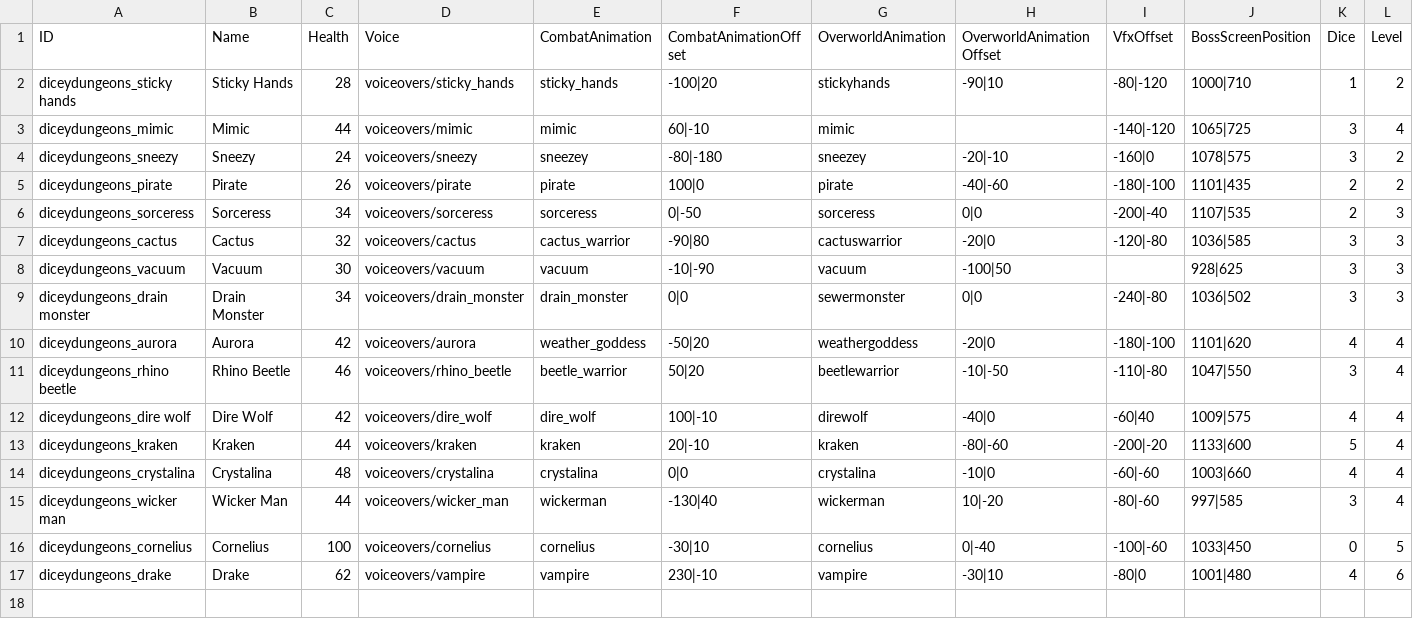
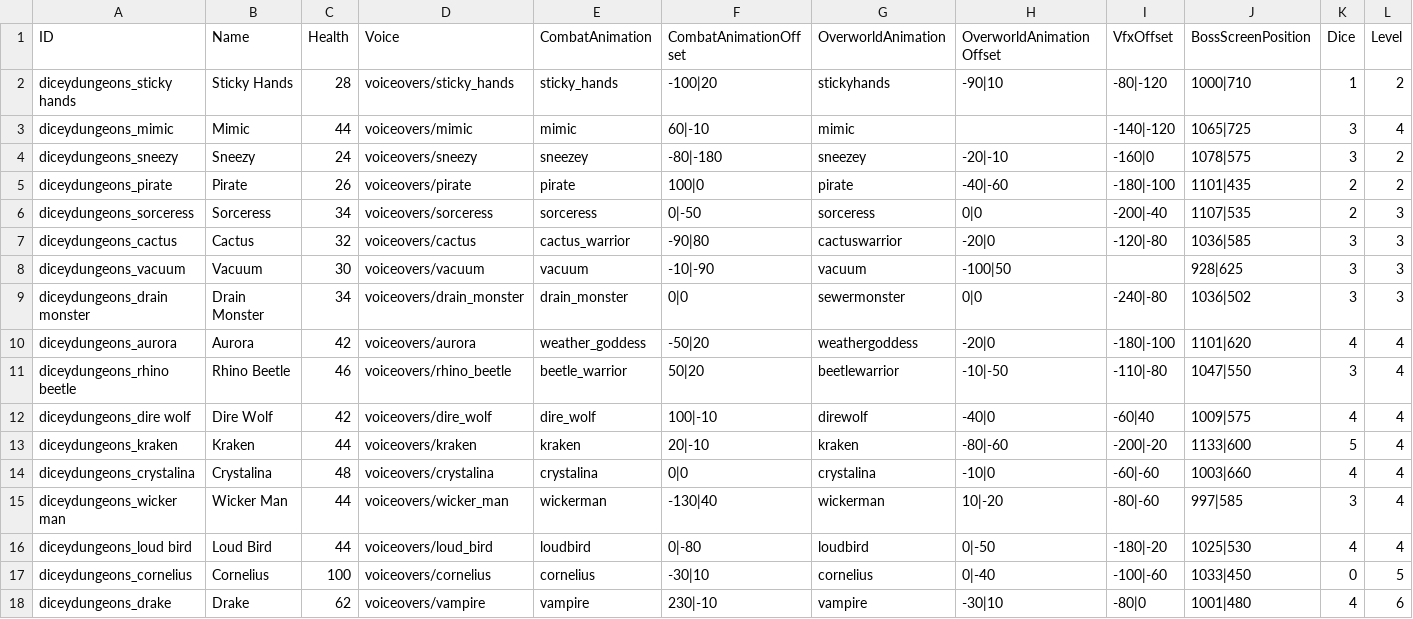
Before and after one commit to TheMysticSword/megaquest, a CSV file: _merge/data/text/fighters.csv, drawn as a sheet; only a part is shown; rows hold the shown columns only; the diff names each change by its address in the sheet, - before the commit and + after, or states it on an @@ line.

```diff
--- a/_merge/data/text/fighters.csv
+++ b/_merge/data/text/fighters.csv
+row 16: diceydungeons_loud bird | Loud Bird | 44 | voiceovers/loud_bird | loudbird | 0|-80 | loudbird | 0|-50 | -180|-20 | 1025|530 | 4 | 4
```
Also changed, not shown: _append/data/text/equipment.csv.
